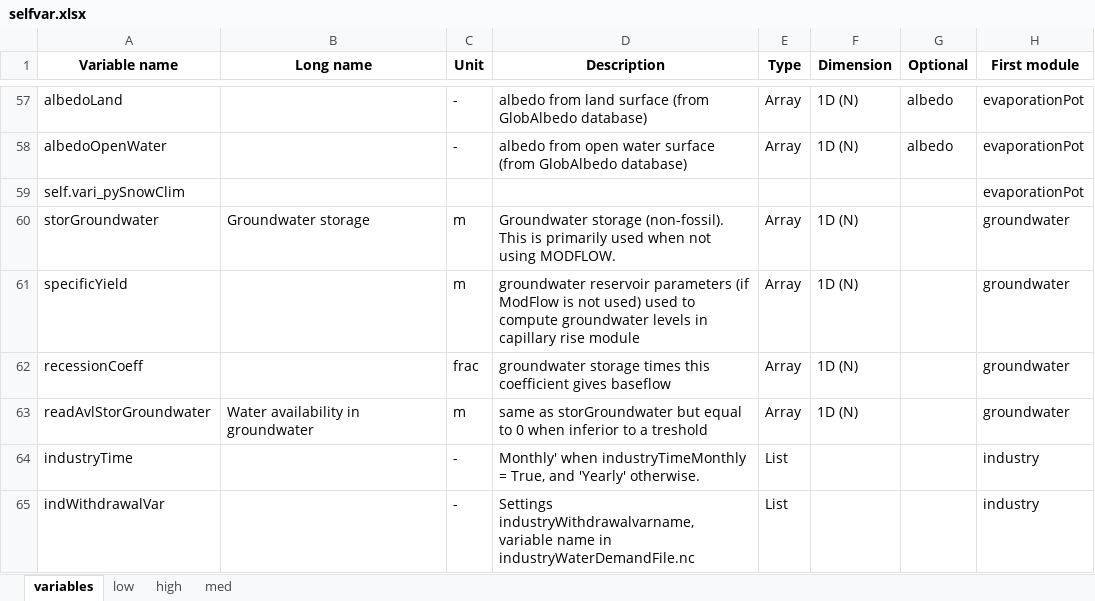
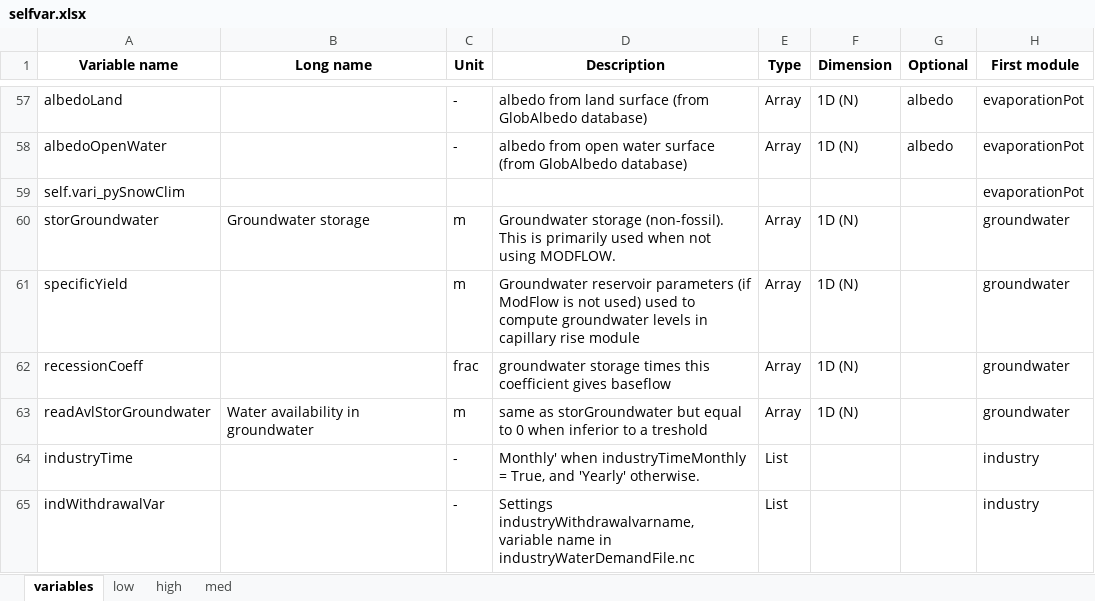
Before and after one commit to iiasa/CWatM, an Excel workbook: Toolkit/variable_documentation/selfvar.xlsx, sheet variables, drawn as a sheet; only a part is shown, gaps mark what is left out; values as stored, in another font and other column widths than the file's, no borders; the diff names each change by its address in the sheet, - before the commit and + after, or states it on an @@ line.

Commit message:
change metaNetcdf.xml and improved Toolkit/variable_documentation/List_all_variables.py

```diff
--- a/Toolkit/variable_documentation/selfvar.xlsx (sheet variables)
+++ b/Toolkit/variable_documentation/selfvar.xlsx (sheet variables)
-D61 (Description): groundwater reservoir parameters…
+D61 (Description): Groundwater reservoir parameters…
```
Also changed, not shown: 3 other files.
